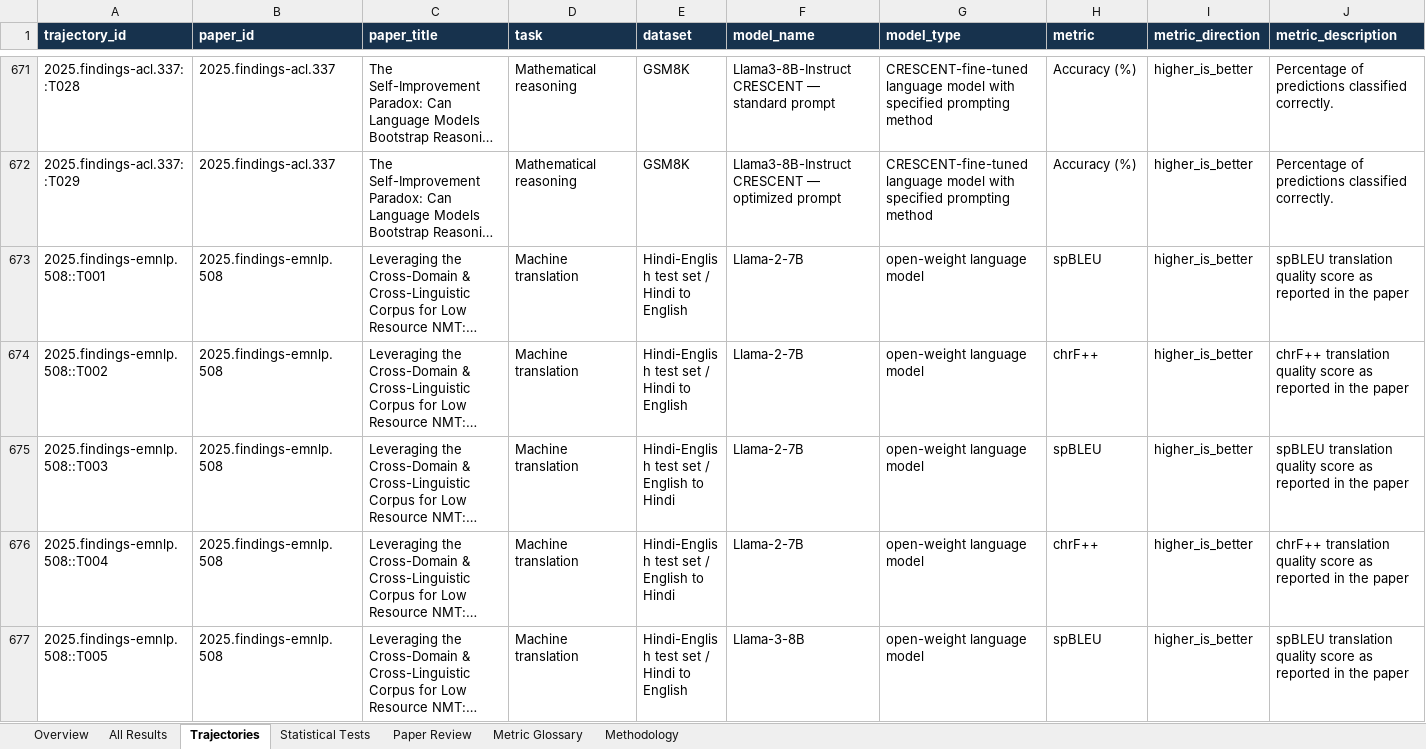
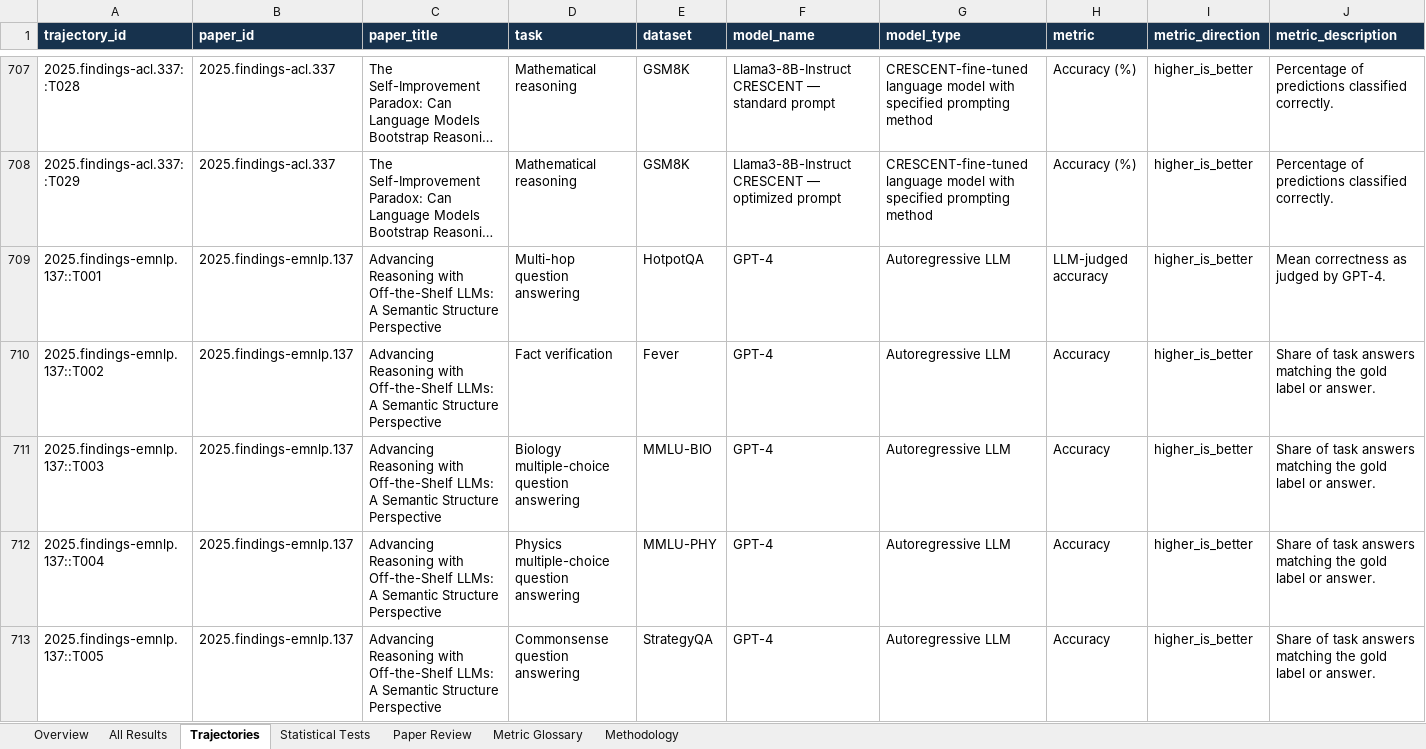
Before and after one commit to Roque3007/icl-trend-atlas, an Excel workbook: public/icl-master-extraction.xlsx, sheet Trajectories, drawn as a sheet; only a part is shown, gaps mark what is left out; the shorter side is filled out with more unchanged rows; long unchanged cells end in …; values as stored, in another font and other column widths than the file's, no borders; table styles not drawn; rows hold the shown columns only; the diff covers the shown part only; the diff names each change by its address in the sheet, - before the commit and + after, or states it on an @@ line.

Commit message:
Publish verified fairness and reasoning shot comparisons
Add exact zero-to-ten-shot classification F1 pairs and direct-to-six-shot reasoning baselines from two source tables. Preserve method and statistical-test caveats in the records, classify the new task outputs precisely, and update regression checks for the 43-paper public export.

```diff
--- a/public/icl-master-extraction.xlsx (sheet Trajectories)
+++ b/public/icl-master-extraction.xlsx (sheet Trajectories)
+row 709: 2025.findings-emnlp.137::T001 | 2025.findings-emnlp.137 | Advancing Reasoning with Off-the-Shelf LLMs: A Semantic Structure Perspective | Multi-hop question answering | HotpotQA | GPT-4 | Autoregressive LLM | LLM-judged accuracy | higher_is_better | Mean correctness as judged by GPT-4.
+row 710: 2025.findings-emnlp.137::T002 | 2025.findings-emnlp.137 | Advancing Reasoning with Off-the-Shelf LLMs: A Semantic Structure Perspective | Fact verification | Fever | GPT-4 | Autoregressive LLM | Accuracy | higher_is_better | Share of task answers matching the gold label or answer.
+row 711: 2025.findings-emnlp.137::T003 | 2025.findings-emnlp.137 | Advancing Reasoning with Off-the-Shelf LLMs: A Semantic Structure Perspective | Biology multiple-choice question answering | MMLU-BIO | GPT-4 | Autoregressive LLM | Accuracy | higher_is_better | Share of task answers matching the gold label or answer.
+row 712: 2025.findings-emnlp.137::T004 | 2025.findings-emnlp.137 | Advancing Reasoning with Off-the-Shelf LLMs: A Semantic Structure Perspective | Physics multiple-choice question answering | MMLU-PHY | GPT-4 | Autoregressive LLM | Accuracy | higher_is_better | Share of task answers matching the gold label or answer.
+row 713: 2025.findings-emnlp.137::T005 | 2025.findings-emnlp.137 | Advancing Reasoning with Off-the-Shelf LLMs: A Semantic Structure Perspective | Commonsense question answering | StrategyQA | GPT-4 | Autoregressive LLM | Accuracy | higher_is_better | Share of task answers matching the gold label or answer.
```
Also changed, not shown: 59 added rows elsewhere in this sheet, sheet All Results, sheet Paper Review, sheet Metric Glossary, sheet Overview, 4 other files.
